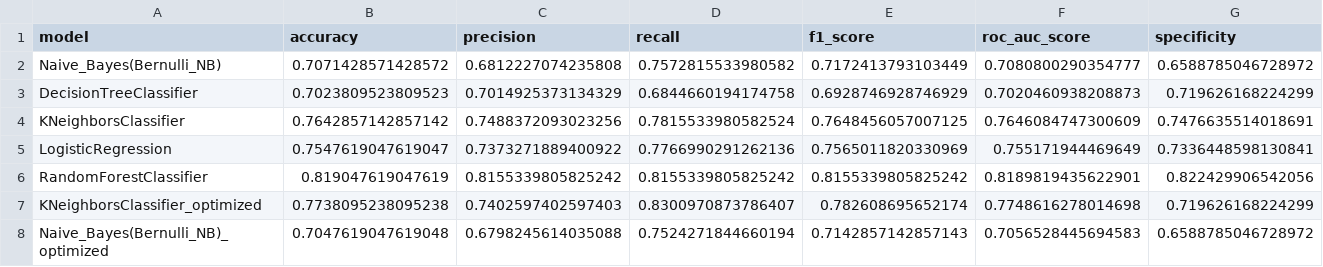
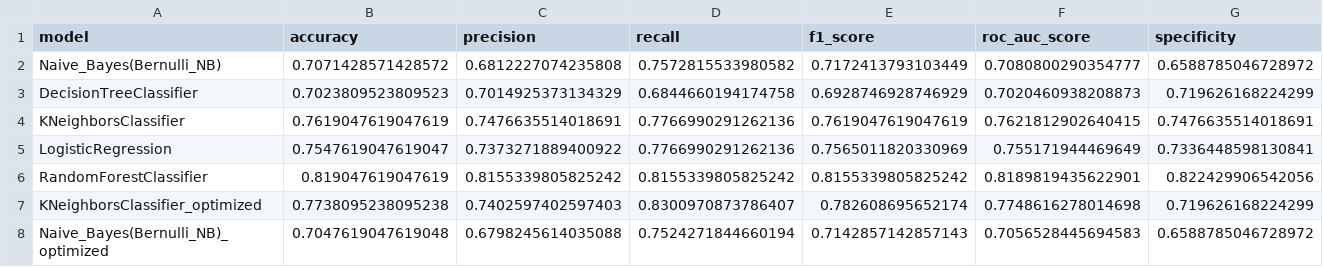
Before and after one commit to pabloing93/credit-scoring-prediction, a CSV file: scores.csv, drawn as a sheet.

```diff
--- a/scores.csv
+++ b/scores.csv
@@ -3,3 +3,3 @@ Naive_Bayes(Bernulli_NB);0.7071428571428572;0.6812227074235808;0.757281553398058
 DecisionTreeClassifier;0.7023809523809523;0.7014925373134329;0.6844660194174758;0.6928746928746929;0.7020460938208873;0.719626168224299
-KNeighborsClassifier;0.7642857142857142;0.7488372093023256;0.7815533980582524;0.7648456057007125;0.7646084747300609;0.7476635514018691
+KNeighborsClassifier;0.7619047619047619;0.7476635514018691;0.7766990291262136;0.7619047619047619;0.7621812902640415;0.7476635514018691
 LogisticRegression;0.7547619047619047;0.7373271889400922;0.7766990291262136;0.7565011820330969;0.755171944469649;0.7336448598130841
```
Also changed, not shown: 1 other file.
